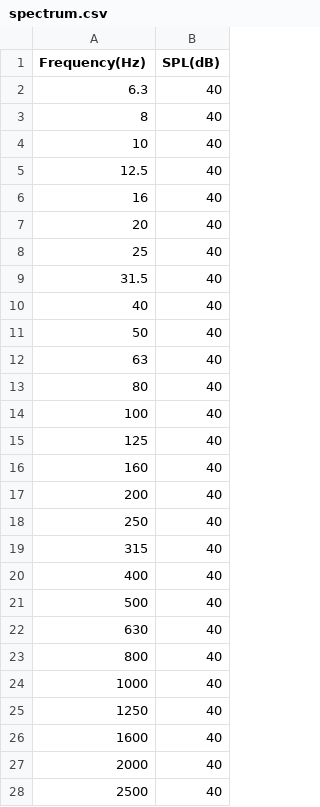
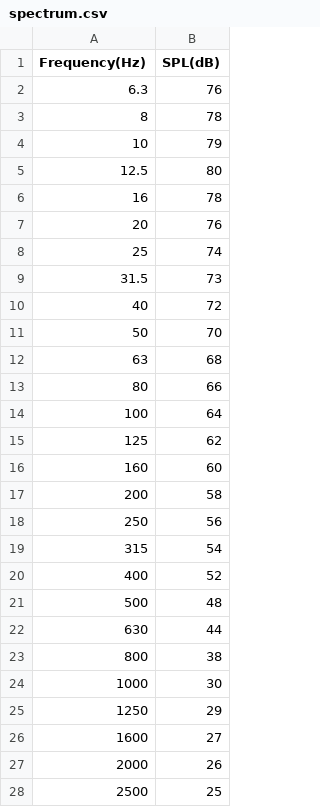
Before and after one commit to ssarla/DIV, a CSV file: spectrum.csv, drawn as a sheet; only a part is shown; the diff covers the shown part only.

```diff
--- a/spectrum.csv
+++ b/spectrum.csv
@@ -1,28 +1,28 @@
 Frequency(Hz),SPL(dB)
-6.3, 40
-8, 40
-10, 40
-12.5, 40
-16, 40
-20, 40
-25, 40
-31.5, 40
-40, 40
-50, 40
-63, 40
-80, 40
-100, 40
-125, 40
-160, 40
-200, 40
-250, 40
-315, 40
-400, 40
-500, 40
-630, 40
-800, 40
-1000, 40
-1250, 40
-1600, 40
-2000, 40
-2500, 40
+6.3, 76
+8, 78
+10, 79
+12.5, 80
+16, 78
+20, 76
+25, 74
+31.5, 73
+40, 72
+50, 70
+63, 68
+80, 66
+100, 64
+125, 62
+160, 60
+200, 58
+250, 56
+315, 54
+400, 52
+500, 48
+630, 44
+800, 38
+1000, 30
+1250, 29
+1600, 27
+2000, 26
+2500, 25
```
Also changed, not shown: 9 edited cells elsewhere in this file, 4 other files.
